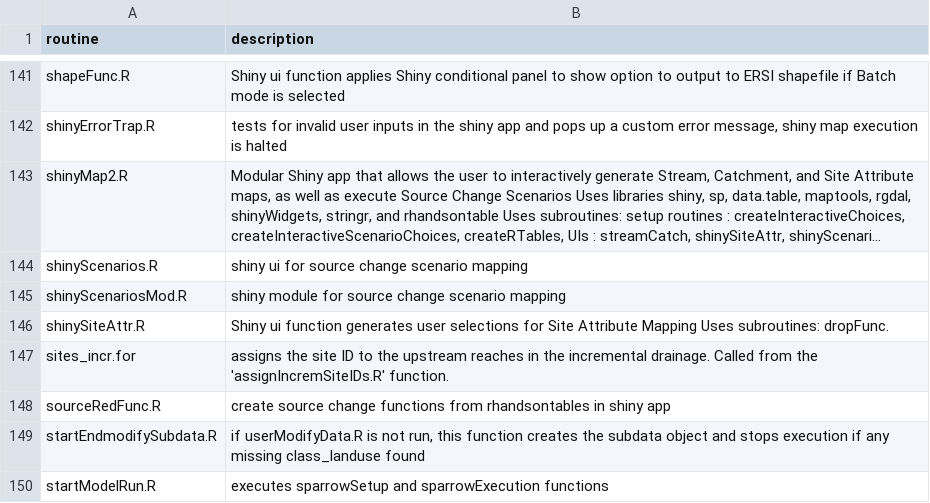
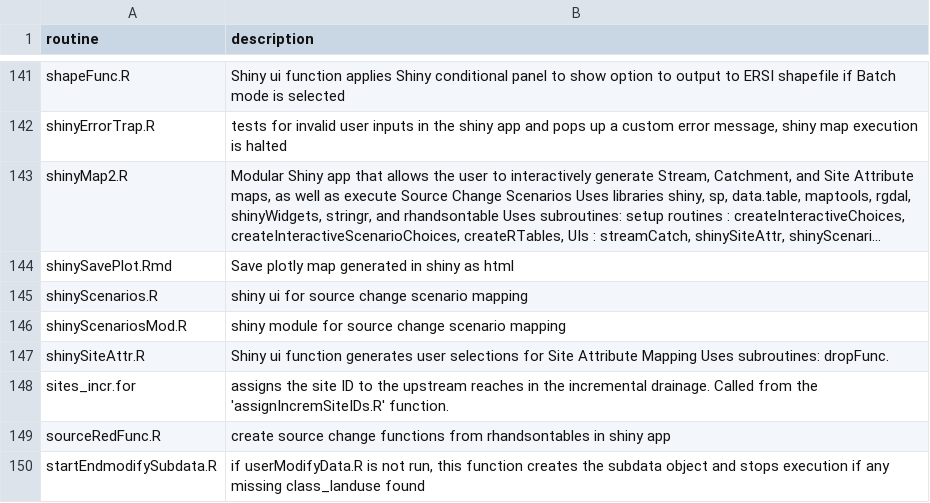
Before and after one commit to scharlton2/RSPARROW_master, a CSV file: inst/tables/functionDescriptions.csv, drawn as a sheet; only a part is shown, gaps mark what is left out; the shorter side is filled out with more unchanged rows; long unchanged cells end in …; the diff names each change by its address in the sheet, - before the commit and + after, or states it on an @@ line.

```diff
--- a/inst/tables/functionDescriptions.csv
+++ b/inst/tables/functionDescriptions.csv
+row 144: shinySavePlot.Rmd | Save plotly map generated in shiny as html
```
Also changed, not shown: inst/tables/funcTypes.csv, inst/tables/functionParameters.csv.
